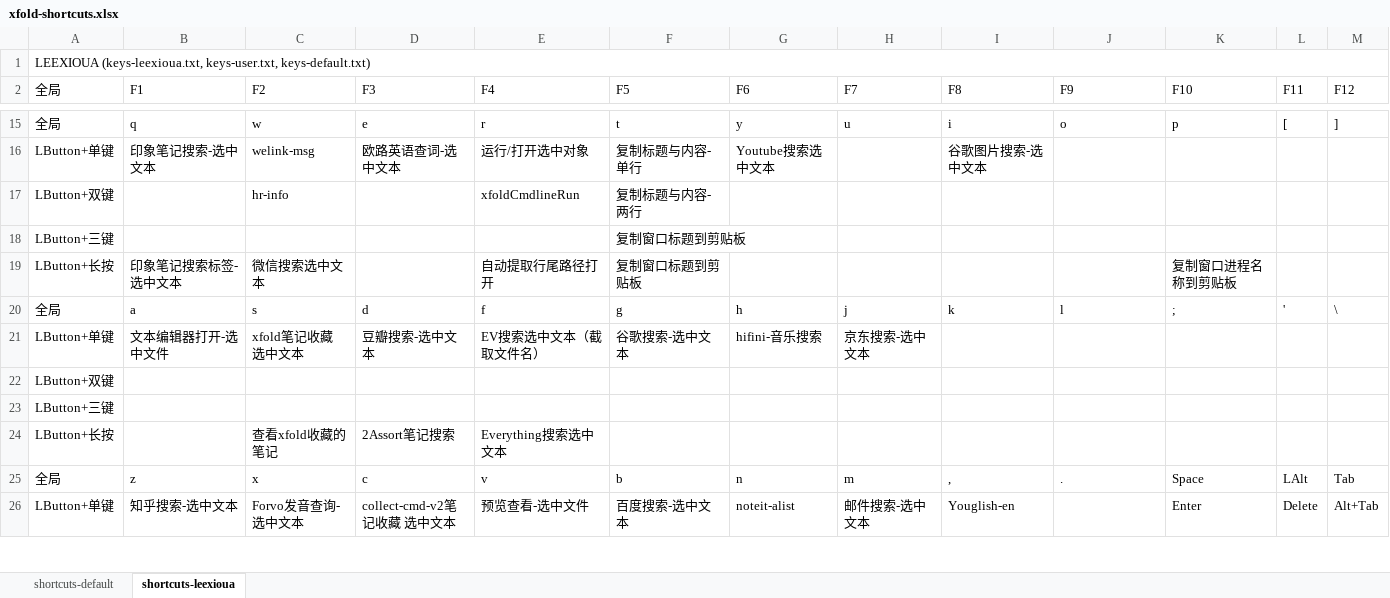
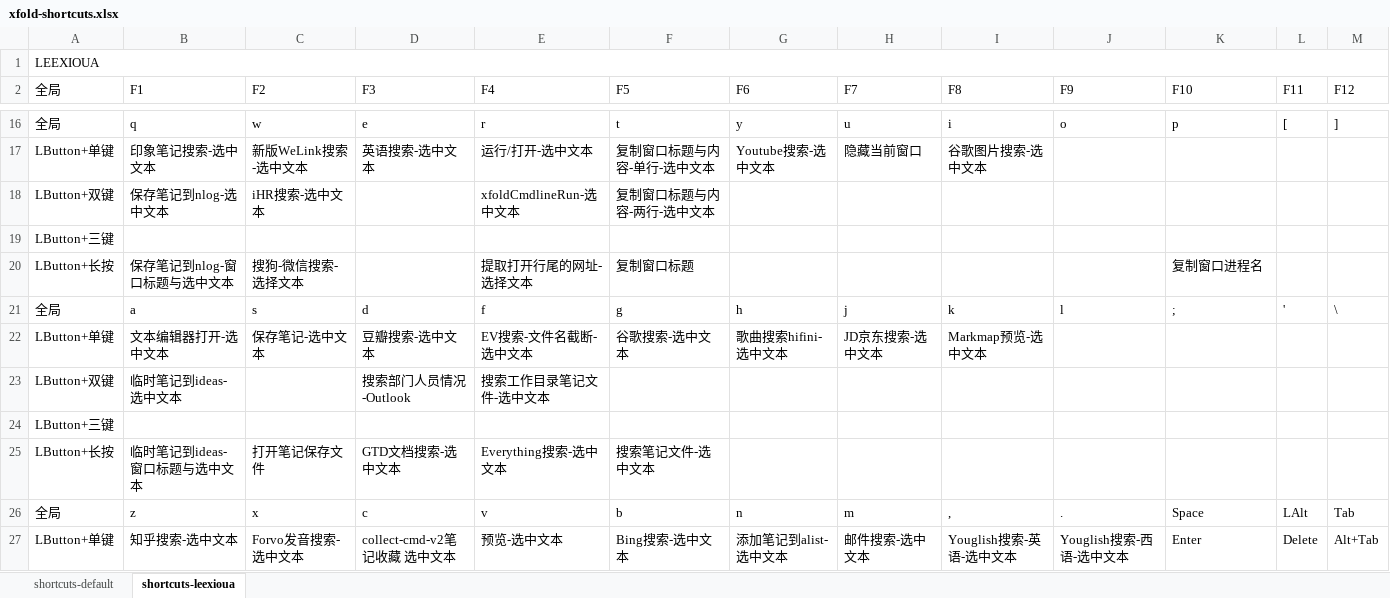
Before and after one commit to leexioua/xfold-dist, an Excel workbook: xfold/docs/xfold-shortcuts.xlsx, sheet shortcuts-leexioua, drawn as a sheet; only a part is shown, gaps mark what is left out; values as stored, in another font and other column widths than the file's, no cell formats; removed rows and columns are numbered as before the commit, all else as after; the diff covers the shown part only; the diff names each change by its address in the sheet, - before the commit and + after, or states it on an @@ line.

Commit message:
20260101: 1.3.3 + 增加集成Everything-IPC 搜索打开结果文件 evQuery(keyword) + 快捷键配置/命令行配置 增加支持功能注释说明，可用于查询和帮助生成 + 增加快捷键及命令查询功能 + 特定标题窗口生效的热键/命令行功能 增强语法 @xfold-init-keybinding-v3.ahk 	- F3@title:markmap => alert(markmap) 	- :*?xo:..k=zmd@(title:abc):alert(title:abc) + 增加winmove功能，可快速移动窗口磁吸到屏幕边tbrl，:?xo:.l=zmd:winmove(l) + 增加支持禁用热键功能，托盘图标菜单入口 + 增强SwitchOn功能，支持多平面开关控制。用法示例： #english#e@chrome.exe => en({%x}) * 增强funcApply, 支持xfold-cmds，包括别名。 示例：delay(100,alert 123);delay(100,en,table) * 增强支持命令行参数处理功能 示例：{%p:base64}  {%s:offdate@-7} {%s:uuid@-} {%s:offdate@-1>concat@Abc|xyz>u} * 增强参数处理支持按位置取值 示例：{%p:part@1} {%p:part@2*} * 修复win11无法正常获取资源管理器当前活动路径问题 @xfold-plugin-explorer.ahk * 配置以扩展方式管理，存放在mixin目录下

```diff
--- a/xfold/docs/xfold-shortcuts.xlsx (sheet shortcuts-leexioua)
+++ b/xfold/docs/xfold-shortcuts.xlsx (sheet shortcuts-leexioua)
-A1 (全局): LEEXIOUA (keys-leexioua.txt, keys-user.txt, keys-default.txt)
+A1 (全局): LEEXIOUA
-C17 (F2): welink-msg
+C17 (F2): 新版WeLink搜索-选中文本
-D17 (F3): 欧路英语查词-选中文本
+D17 (F3): 英语搜索-选中文本
-E17 (F4): 运行/打开选中对象
+E17 (F4): 运行/打开-选中文本
-F17 (F5): 复制标题与内容-单行
+F17 (F5): 复制窗口标题与内容-单行-选中文本
-G17 (F6): Youtube搜索选中文本
+G17 (F6): Youtube搜索-选中文本
-H17 (F7): (empty)
+H17 (F7): 隐藏当前窗口
-B18 (F1): (empty)
+B18 (F1): 保存笔记到nlog-选中文本
-C18 (F2): hr-info
+C18 (F2): iHR搜索-选中文本
-E18 (F4): xfoldCmdlineRun
+E18 (F4): xfoldCmdlineRun-选中文本
-F18 (F5): 复制标题与内容-两行
+F18 (F5): 复制窗口标题与内容-两行-选中文本
-F19 (F5): 复制窗口标题到剪贴板
+F19 (F5): (empty)
-B20 (F1): 印象笔记搜索标签-选中文本
+B20 (F1): 保存笔记到nlog-窗口标题与选中文本
-C20 (F2): 微信搜索选中文本
+C20 (F2): 搜狗-微信搜索-选择文本
-E20 (F4): 自动提取行尾路径打开
+E20 (F4): 提取打开行尾的网址-选择文本
-F20 (F5): 复制窗口标题到剪贴板
+F20 (F5): 复制窗口标题
-K20 (F10): 复制窗口进程名称到剪贴板
+K20 (F10): 复制窗口进程名
-B22 (F1): 文本编辑器打开-选中文件
+B22 (F1): 文本编辑器打开-选中文本
-C22 (F2): xfold笔记收藏 选中文本
+C22 (F2): 保存笔记-选中文本
-E22 (F4): EV搜索选中文本（截取文件名）
+E22 (F4): EV搜索-文件名截断-选中文本
-G22 (F6): hifini-音乐搜索
+G22 (F6): 歌曲搜索hifini-选中文本
-H22 (F7): 京东搜索-选中文本
+H22 (F7): JD京东搜索-选中文本
-I22 (F8): (empty)
+I22 (F8): Markmap预览-选中文本
-row 22: LButton+双键
+row 23: LButton+双键 | 临时笔记到ideas-选中文本 |  | 搜索部门人员情况-Outlook | 搜索工作目录笔记文件-选中文本
-row 24: LButton+长按 |  | 查看xfold收藏的笔记 | 2Assort笔记搜索 | Everything搜索选中文本
+row 25: LButton+长按 | 临时笔记到ideas-窗口标题与选中文本 | 打开笔记保存文件 | GTD文档搜索-选中文本 | Everything搜索-选中文本 | 搜索笔记文件-选中文本
-C27 (F2): Forvo发音查询-选中文本
+C27 (F2): Forvo发音搜索-选中文本
-E27 (F4): 预览查看-选中文件
+E27 (F4): 预览-选中文本
-F27 (F5): 百度搜索-选中文本
+F27 (F5): Bing搜索-选中文本
-G27 (F6): noteit-alist
+G27 (F6): 添加笔记到alist-选中文本
-I27 (F8): Youglish-en
+I27 (F8): Youglish搜索-英语-选中文本
-J27 (F9): (empty)
+J27 (F9): Youglish搜索-西语-选中文本
```
Also changed, not shown: 16 added rows, 12 removed rows, 73 edited cells and merged cells elsewhere in this sheet, sheet shortcuts-default, cell formats, formulas that keep their value, 43 other files.
